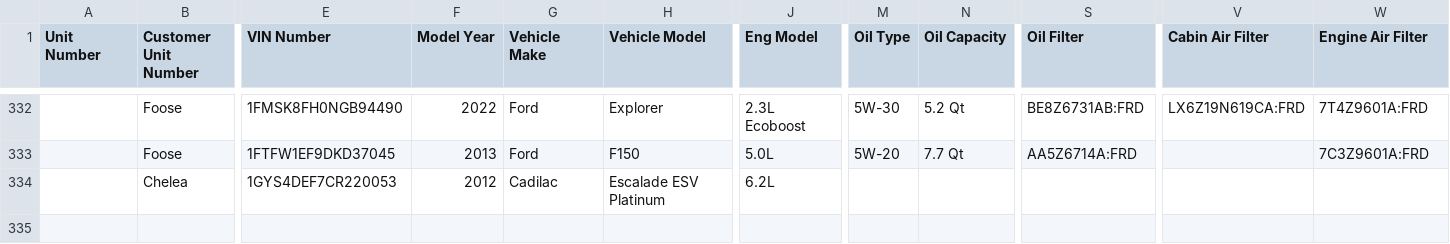
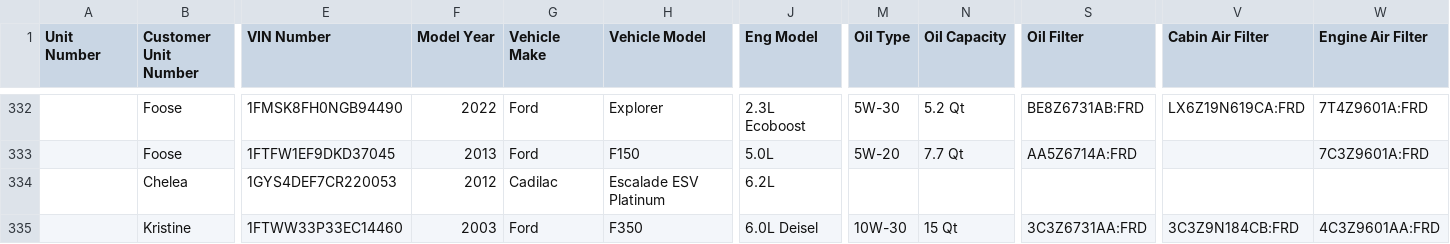
Before and after one commit to TuinderJ/personal-website, a CSV file: truck-data/database.csv, drawn as a sheet; only a part is shown, gaps mark what is left out; rows hold the shown columns only; the diff names each change by its address in the sheet, - before the commit and + after, or states it on an @@ line.

Commit message:
truck add

```diff
--- a/truck-data/database.csv
+++ b/truck-data/database.csv
+row 335:  | Kristine | 1FTWW33P33EC14460 | 2003 | Ford | F350 | 6.0L Deisel | 10W-30 | 15 Qt | 3C3Z6731AA:FRD | 3C3Z9N184CB:FRD | 4C3Z9601AA:FRD
```
